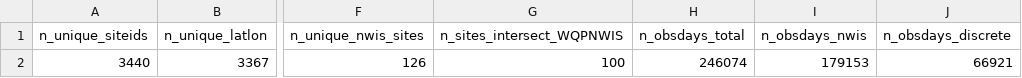
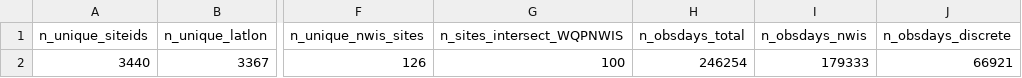
Before and after one commit to USGS-R/drb-inland-salinity-ml, a CSV file: 3_visualize/log/sitelist_summary.csv, drawn as a sheet; only a part is shown, gaps mark what is left out; the diff names each change by its address in the sheet, - before the commit and + after, or states it on an @@ line.

```diff
--- a/3_visualize/log/sitelist_summary.csv
+++ b/3_visualize/log/sitelist_summary.csv
-H2 (n_obsdays_total): 246074
+H2 (n_obsdays_total): 246254
-I2 (n_obsdays_nwis): 179153
+I2 (n_obsdays_nwis): 179333
```
Also changed, not shown: 3_visualize/log/daily_timeseries_ind.csv, 3_visualize/log/daily_timeseries_summary.csv, 4 other files.
